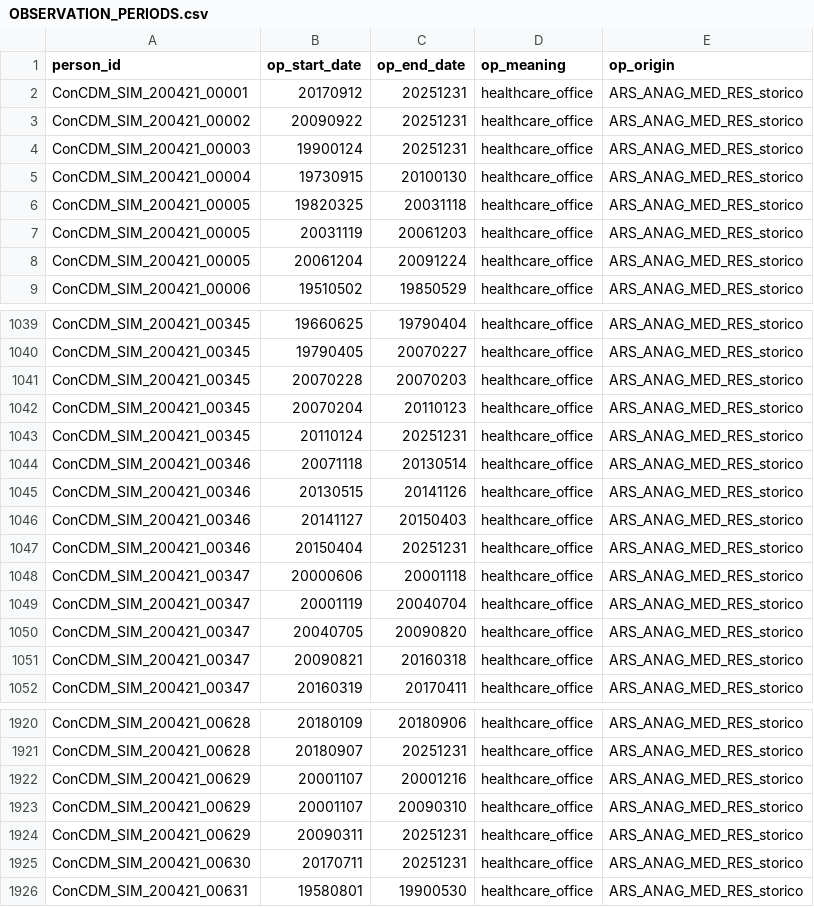
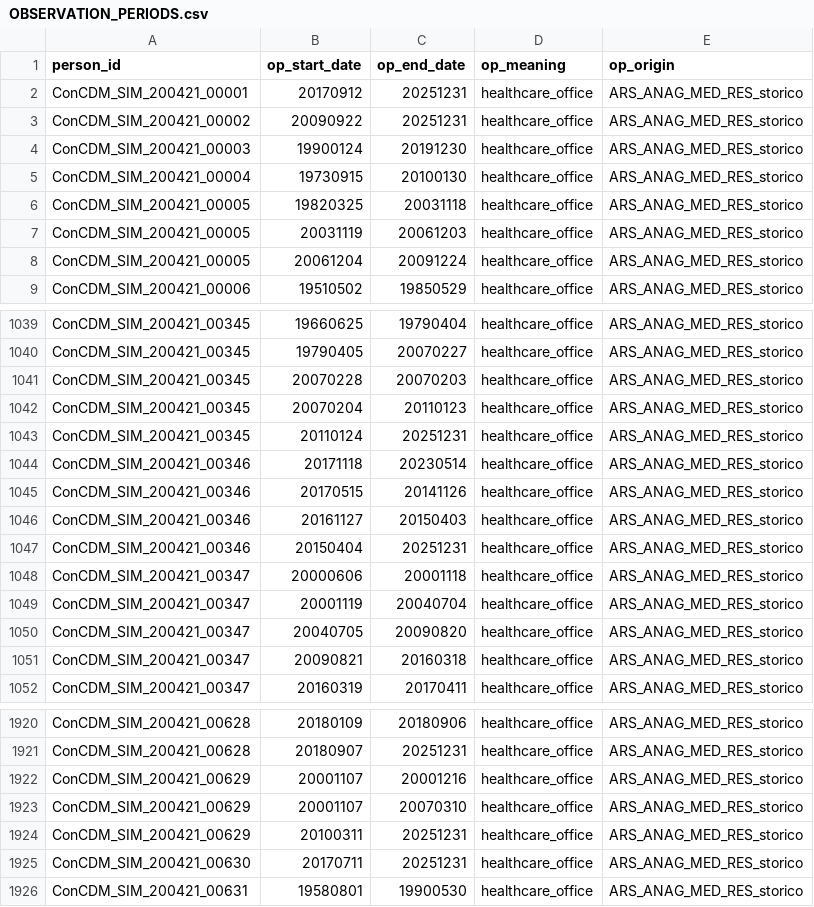
Before and after one commit to IMI-ConcePTION/DP3-MS-SLE, a CSV file: i_simulated_data_instance/OBSERVATION_PERIODS.csv, drawn as a sheet; only a part is shown, gaps mark what is left out.

```diff
--- a/i_simulated_data_instance/OBSERVATION_PERIODS.csv
+++ b/i_simulated_data_instance/OBSERVATION_PERIODS.csv
@@ -3,3 +3,3 @@ ConCDM_SIM_200421_00001,20170912,20251231,healthcare_office,ARS_ANAG_MED_RES_sto
 ConCDM_SIM_200421_00002,20090922,20251231,healthcare_office,ARS_ANAG_MED_RES_storico
-ConCDM_SIM_200421_00003,19900124,20251231,healthcare_office,ARS_ANAG_MED_RES_storico
+ConCDM_SIM_200421_00003,19900124,20191230,healthcare_office,ARS_ANAG_MED_RES_storico
 ConCDM_SIM_200421_00004,19730915,20100130,healthcare_office,ARS_ANAG_MED_RES_storico
@@ -1043,5 +1043,5 @@ ConCDM_SIM_200421_00345,20070204,20110123,healthcare_office,ARS_ANAG_MED_RES_sto
 ConCDM_SIM_200421_00345,20110124,20251231,healthcare_office,ARS_ANAG_MED_RES_storico
-ConCDM_SIM_200421_00346,20071118,20130514,healthcare_office,ARS_ANAG_MED_RES_storico
-ConCDM_SIM_200421_00346,20130515,20141126,healthcare_office,ARS_ANAG_MED_RES_storico
-ConCDM_SIM_200421_00346,20141127,20150403,healthcare_office,ARS_ANAG_MED_RES_storico
+ConCDM_SIM_200421_00346,20171118,20230514,healthcare_office,ARS_ANAG_MED_RES_storico
+ConCDM_SIM_200421_00346,20170515,20141126,healthcare_office,ARS_ANAG_MED_RES_storico
+ConCDM_SIM_200421_00346,20161127,20150403,healthcare_office,ARS_ANAG_MED_RES_storico
 ConCDM_SIM_200421_00346,20150404,20251231,healthcare_office,ARS_ANAG_MED_RES_storico
@@ -1922,4 +1922,4 @@ ConCDM_SIM_200421_00628,20180907,20251231,healthcare_office,ARS_ANAG_MED_RES_sto
 ConCDM_SIM_200421_00629,20001107,20001216,healthcare_office,ARS_ANAG_MED_RES_storico
-ConCDM_SIM_200421_00629,20001107,20090310,healthcare_office,ARS_ANAG_MED_RES_storico
-ConCDM_SIM_200421_00629,20090311,20251231,healthcare_office,ARS_ANAG_MED_RES_storico
+ConCDM_SIM_200421_00629,20001107,20070310,healthcare_office,ARS_ANAG_MED_RES_storico
+ConCDM_SIM_200421_00629,20100311,20251231,healthcare_office,ARS_ANAG_MED_RES_storico
 ConCDM_SIM_200421_00630,20170711,20251231,healthcare_office,ARS_ANAG_MED_RES_storico
```
Also changed, not shown: i_simulated_data_instance/EVENTS_E.csv.
